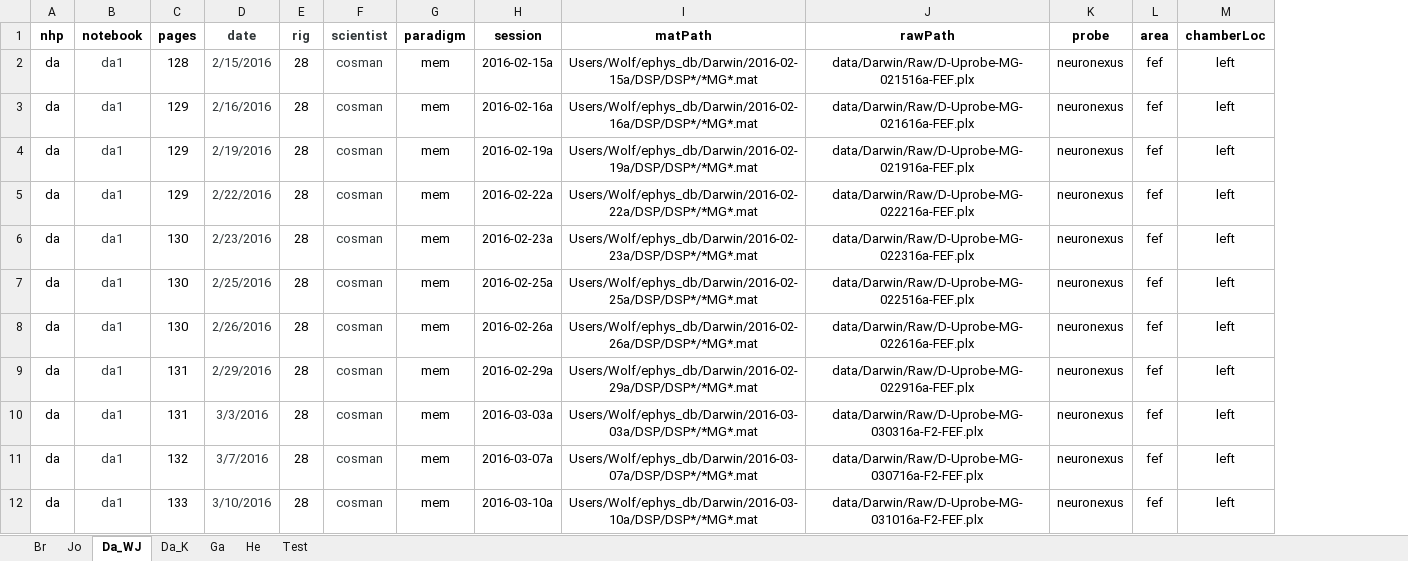
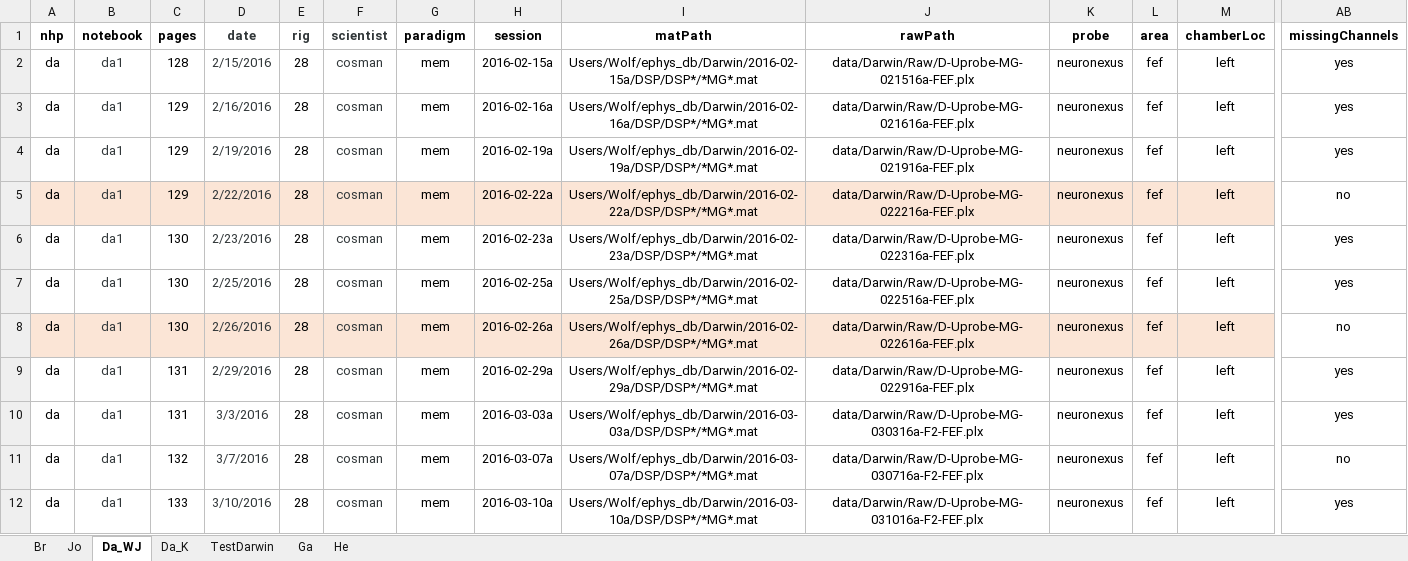
Before and after one commit to chenchals/schallab-spatial, an Excel workbook: config/SFN_NHP_Coordinates_All.xlsx, sheet Da_WJ, drawn as a sheet; only a part is shown, gaps mark what is left out; values as stored, in another font and other column widths than the file's, no borders; the diff covers the shown part only; the diff names each change by its address in the sheet, - before the commit and + after, or states it on an @@ line.

```diff
--- a/config/SFN_NHP_Coordinates_All.xlsx (sheet Da_WJ)
+++ b/config/SFN_NHP_Coordinates_All.xlsx (sheet Da_WJ)
-sheet tab: Test
+sheet tab: TestDarwin
@@ sheet tab order changed: Br | Jo | Da_WJ | Da_K | TestDarwin | Ga | He @@
+column AB (missingChannels), rows 2-12: yes | yes | yes | no | yes | yes | no | yes | yes | no | yes
-A5:M5 fill: none
+A5:M5 fill: #FBE5D6
-A8:M8 fill: none
+A8:M8 fill: #FBE5D6
```
Also changed, not shown: cell formats elsewhere in this sheet, sheet TestDarwin, sheet Ga, sheet Jo, sheet Br, sheet He, sheet Da_K, formulas that keep their value, 2 other files.
